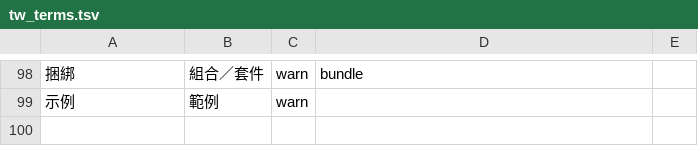
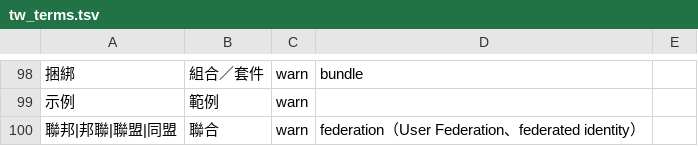
Before and after one commit to allen0099/kc-traditional-chinese, a TSV file: data/tw_terms.tsv, drawn as a sheet; only a part is shown, gaps mark what is left out.

Commit message:
feat(lint): 檢查 federation 誤譯為聯邦／邦聯／聯盟／同盟

```diff
--- a/data/tw_terms.tsv
+++ b/data/tw_terms.tsv
@@ -99 +99,2 @@
 示例	範例	warn
+聯邦|邦聯|聯盟|同盟	聯合	warn	federation（User Federation、federated identity）
```
